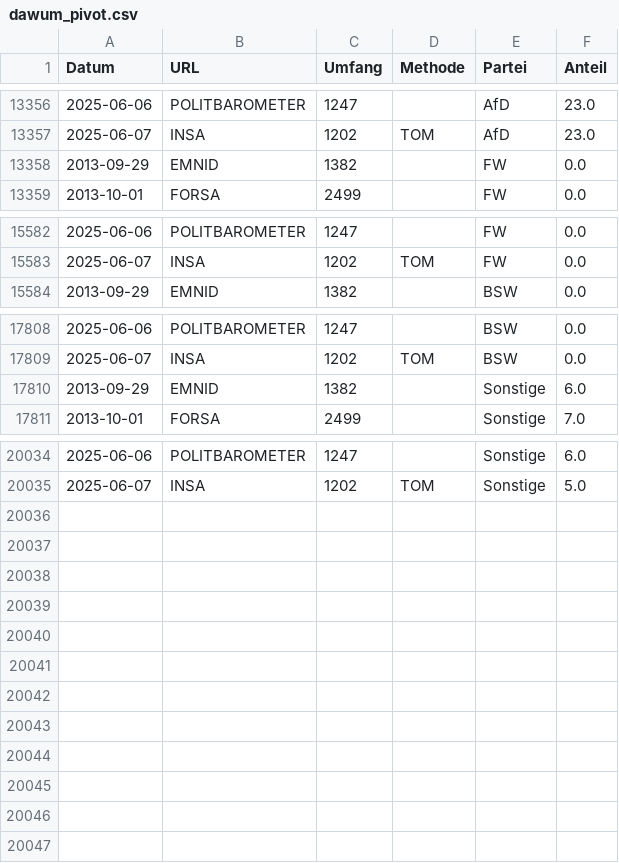
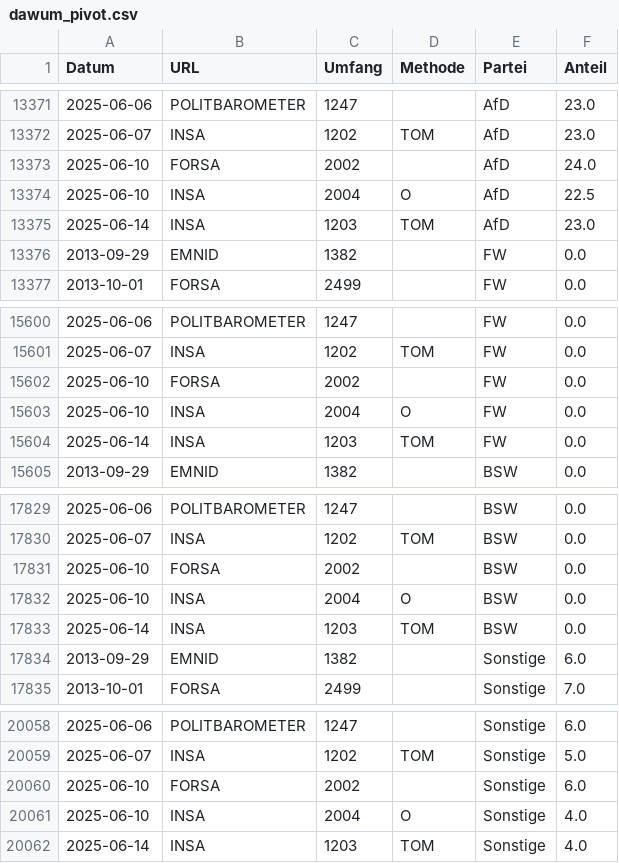
Before and after one commit to thomascamminady/dawum-crawl, a CSV file: data/dawum_pivot.csv, drawn as a sheet; only a part is shown, gaps mark what is left out; the diff covers the shown part only; the diff names each change by its address in the sheet, - before the commit and + after, or states it on an @@ line.

```diff
--- a/data/dawum_pivot.csv
+++ b/data/dawum_pivot.csv
+row 13373: 2025-06-10 | FORSA | 2002 |  | AfD | 24.0
+row 13374: 2025-06-10 | INSA | 2004 | O | AfD | 22.5
+row 13375: 2025-06-14 | INSA | 1203 | TOM | AfD | 23.0
+row 15602: 2025-06-10 | FORSA | 2002 |  | FW | 0.0
+row 15603: 2025-06-10 | INSA | 2004 | O | FW | 0.0
+row 15604: 2025-06-14 | INSA | 1203 | TOM | FW | 0.0
+row 17831: 2025-06-10 | FORSA | 2002 |  | BSW | 0.0
+row 17832: 2025-06-10 | INSA | 2004 | O | BSW | 0.0
+row 17833: 2025-06-14 | INSA | 1203 | TOM | BSW | 0.0
+row 20060: 2025-06-10 | FORSA | 2002 |  | Sonstige | 6.0
+row 20061: 2025-06-10 | INSA | 2004 | O | Sonstige | 4.0
+row 20062: 2025-06-14 | INSA | 1203 | TOM | Sonstige | 4.0
```
Also changed, not shown: 15 added rows elsewhere in this file, data/dawum.csv, 1 other file.
